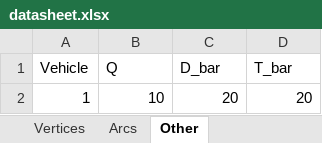
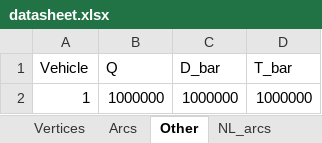
Before and after one commit to SeanBlackmoreUni/MILP, an Excel workbook: datasheet.xlsx, sheet Other, drawn as a sheet; values as stored, in another font and other column widths than the file's, no borders; removed rows and columns are numbered as before the commit, all else as after; the diff names each change by its address in the sheet, - before the commit and + after, or states it on an @@ line.

```diff
--- a/datasheet.xlsx (sheet Other)
+++ b/datasheet.xlsx (sheet Other)
+sheet tab: NL_arcs
-row 2: 1 | 10 | 20 | 20
+row 2: 1 | 1000000 | 1000000 | 1000000
```
Also changed, not shown: other sheet tabs, datasheet_kopie.xlsx, 1 other file.
